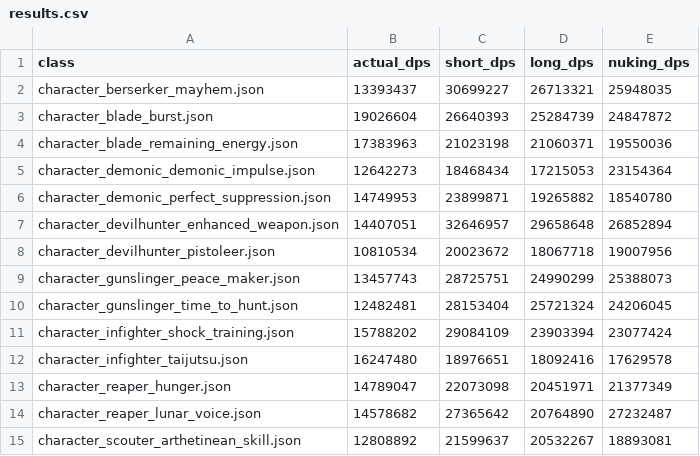
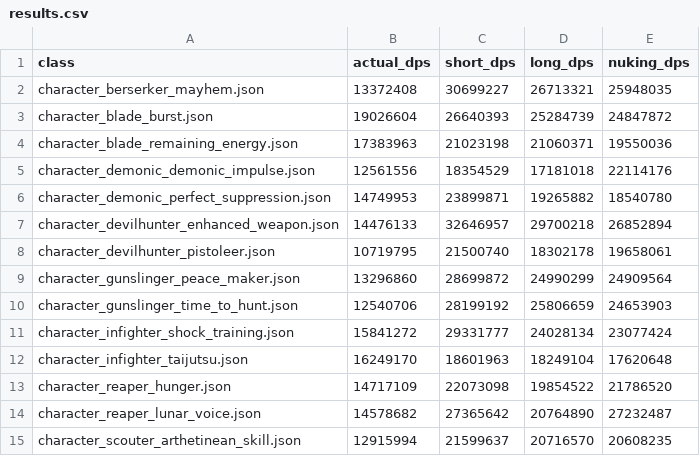
Before and after one commit to L1nked2/LostarkDPM, a CSV file: results.csv, drawn as a sheet; only a part is shown; the diff covers the shown part only.

```diff
--- a/results.csv
+++ b/results.csv
@@ -1,15 +1,15 @@
 class,actual_dps,short_dps,long_dps,nuking_dps
-character_berserker_mayhem.json,13393437,30699227,26713321,25948035
+character_berserker_mayhem.json,13372408,30699227,26713321,25948035
 character_blade_burst.json,19026604,26640393,25284739,24847872
 character_blade_remaining_energy.json,17383963,21023198,21060371,19550036
-character_demonic_demonic_impulse.json,12642273,18468434,17215053,23154364
+character_demonic_demonic_impulse.json,12561556,18354529,17181018,22114176
 character_demonic_perfect_suppression.json,14749953,23899871,19265882,18540780
-character_devilhunter_enhanced_weapon.json,14407051,32646957,29658648,26852894
-character_devilhunter_pistoleer.json,10810534,20023672,18067718,19007956
-character_gunslinger_peace_maker.json,13457743,28725751,24990299,25388073
-character_gunslinger_time_to_hunt.json,12482481,28153404,25721324,24206045
-character_infighter_shock_training.json,15788202,29084109,23903394,23077424
-character_infighter_taijutsu.json,16247480,18976651,18092416,17629578
-character_reaper_hunger.json,14789047,22073098,20451971,21377349
+character_devilhunter_enhanced_weapon.json,14476133,32646957,29700218,26852894
+character_devilhunter_pistoleer.json,10719795,21500740,18302178,19658061
+character_gunslinger_peace_maker.json,13296860,28699872,24990299,24909564
+character_gunslinger_time_to_hunt.json,12540706,28199192,25806659,24653903
+character_infighter_shock_training.json,15841272,29331777,24028134,23077424
+character_infighter_taijutsu.json,16249170,18601963,18249104,17620648
+character_reaper_hunger.json,14717109,22073098,19854522,21786520
 character_reaper_lunar_voice.json,14578682,27365642,20764890,27232487
-character_scouter_arthetinean_skill.json,12808892,21599637,20532267,18893081
+character_scouter_arthetinean_skill.json,12915994,21599637,20716570,20608235
```
Also changed, not shown: 13 edited cells elsewhere in this file, 18 other files.
